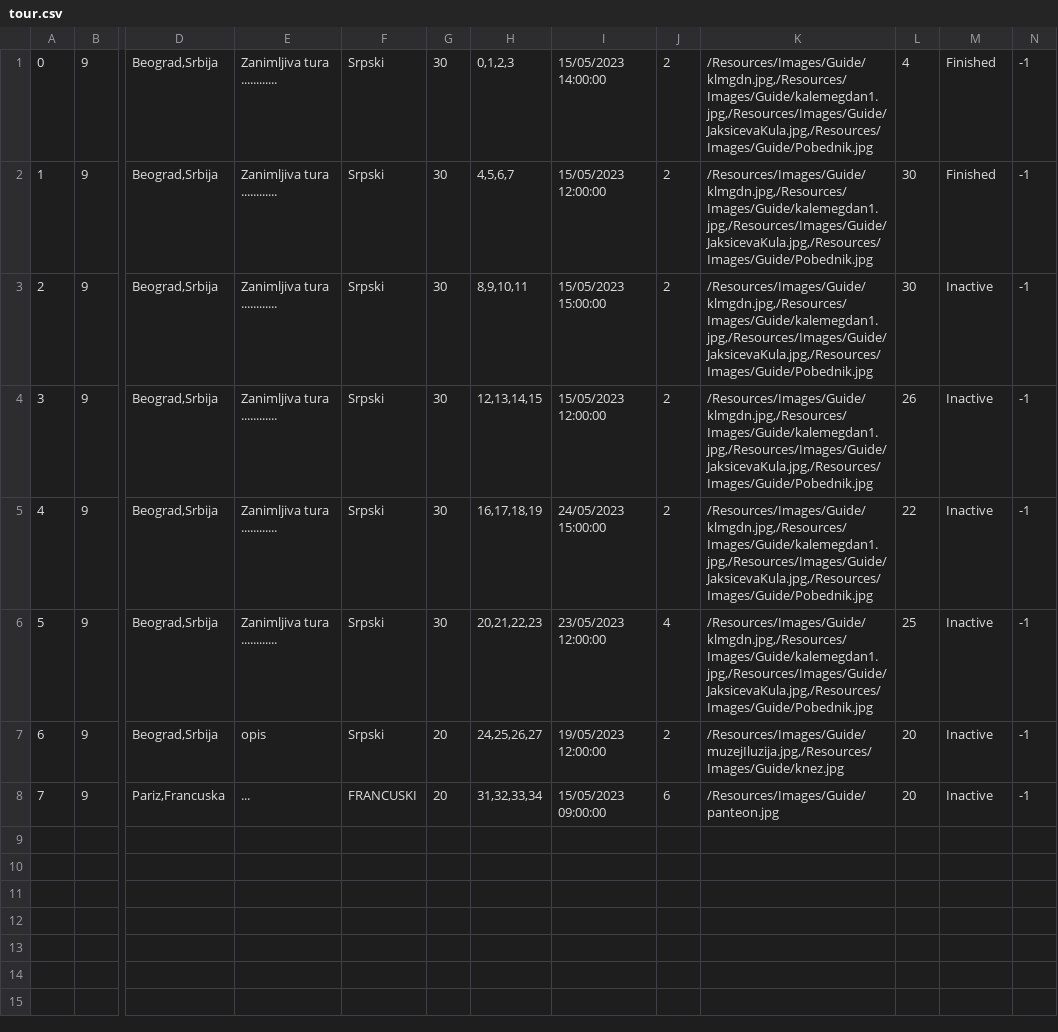
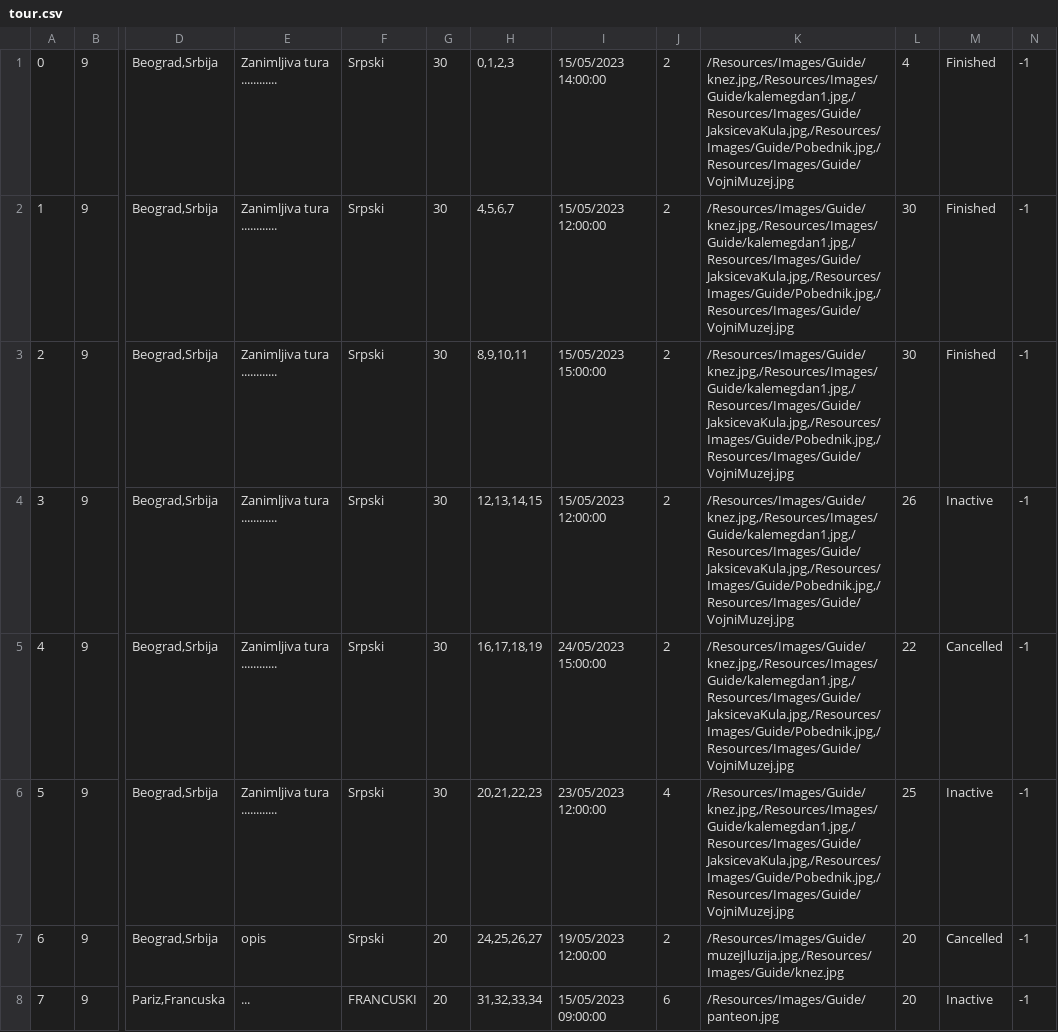
Before and after one commit to jblanusa13/SimsProjekat, a CSV file: ProjectSims/ProjectSims/Resources/Data/tour.csv, drawn as a sheet; only a part is shown, gaps mark what is left out; the diff names each change by its address in the sheet, - before the commit and + after, or states it on an @@ line.

Commit message:
Added page for tour details and cancelling tour

```diff
--- a/ProjectSims/ProjectSims/Resources/Data/tour.csv
+++ b/ProjectSims/ProjectSims/Resources/Data/tour.csv
-K1:K6: /Resources/Images/Guide/klmgdn.jpg,/Resources/Images/Guide/kalemegdan1.jpg,/Resources/Images/Guide/JaksicevaKula.jpg,/Resources/Images/Guide/Pobednik.jpg
+K1:K6: /Resources/Images/Guide/knez.jpg,/Resources/Images/Guide/kalemegdan1.jpg,/Resources/Images/Guide/JaksicevaKula.jpg,/Resources/Images/Guide/Pobednik.jpg,/Resources/Images/Guide/VojniMuzej.jpg
-M3: Inactive
+M3: Finished
-M5: Inactive
+M5: Cancelled
-M7: Inactive
+M7: Cancelled
```
Also changed, not shown: ProjectSims/ProjectSims/Resources/Data/guest2.csv, ProjectSims/ProjectSims/Resources/Data/keypoint.csv, 14 other files.
